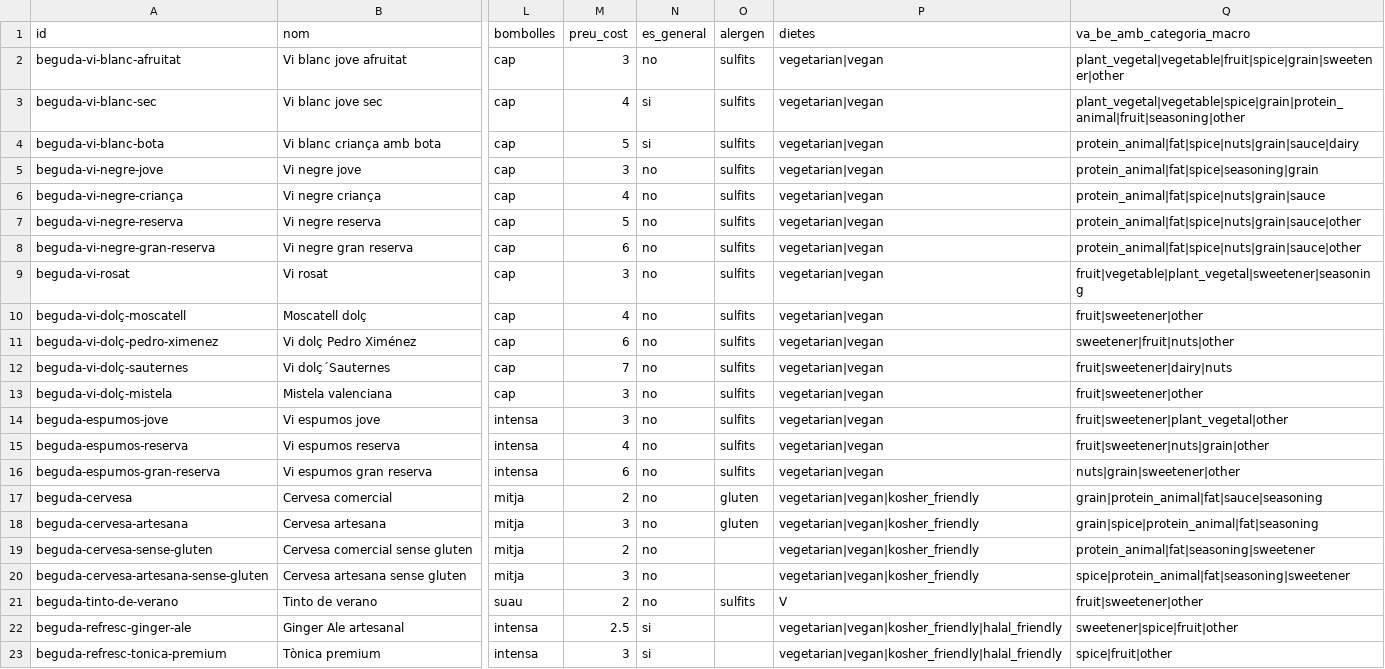
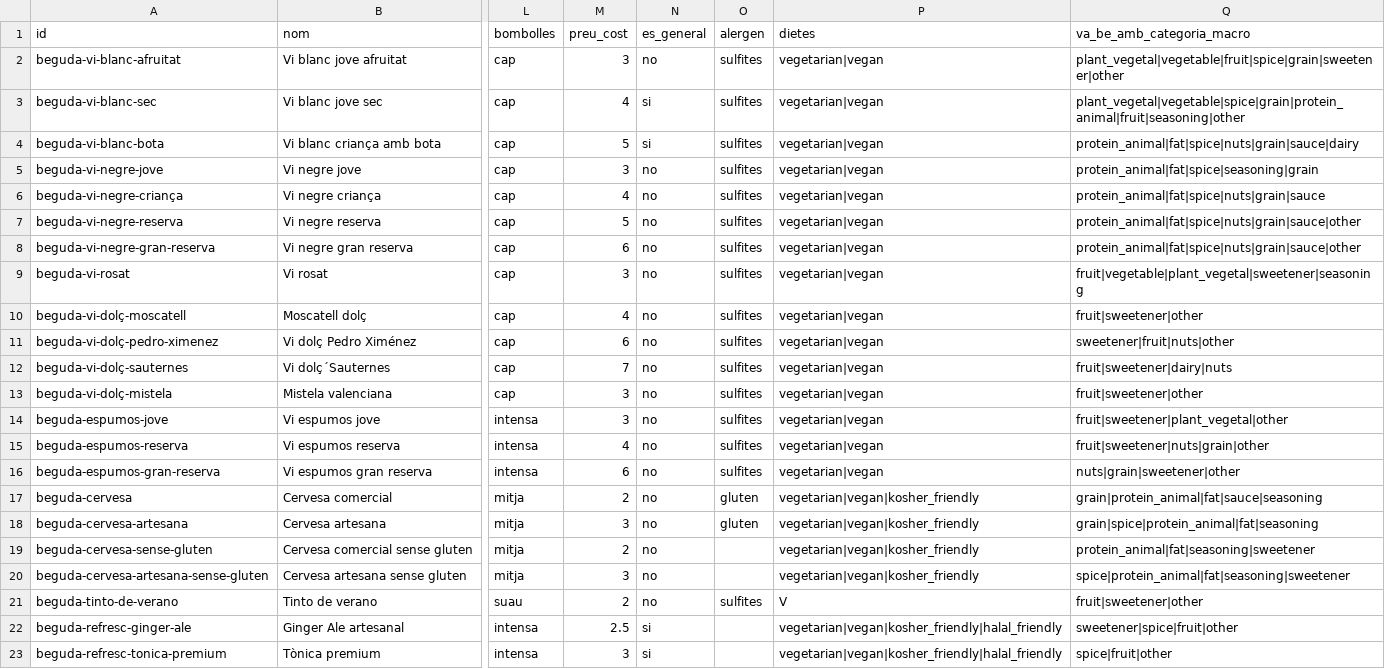
Before and after one commit to olgaobiols/sbc_cbr_i_recomanacio, a CSV file: data/begudes_en.csv, drawn as a sheet; only a part is shown, gaps mark what is left out; the diff covers the shown part only; the diff names each change by its address in the sheet, - before the commit and + after, or states it on an @@ line.

```diff
--- a/data/begudes_en.csv
+++ b/data/begudes_en.csv
-O2:O16 (alergen): sulfits
+O2:O16 (alergen): sulfites
-O21 (alergen): sulfits
+O21 (alergen): sulfites
```
Also changed, not shown: 26 edited cells elsewhere in this file.
